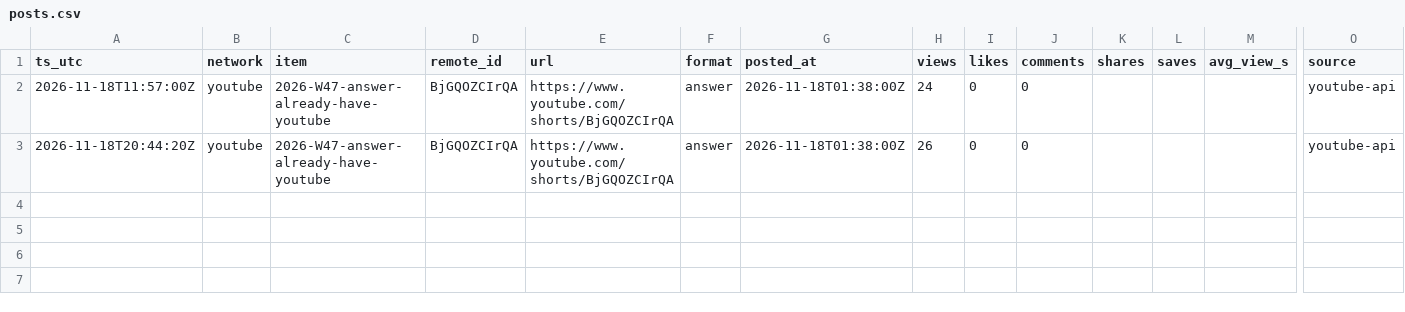
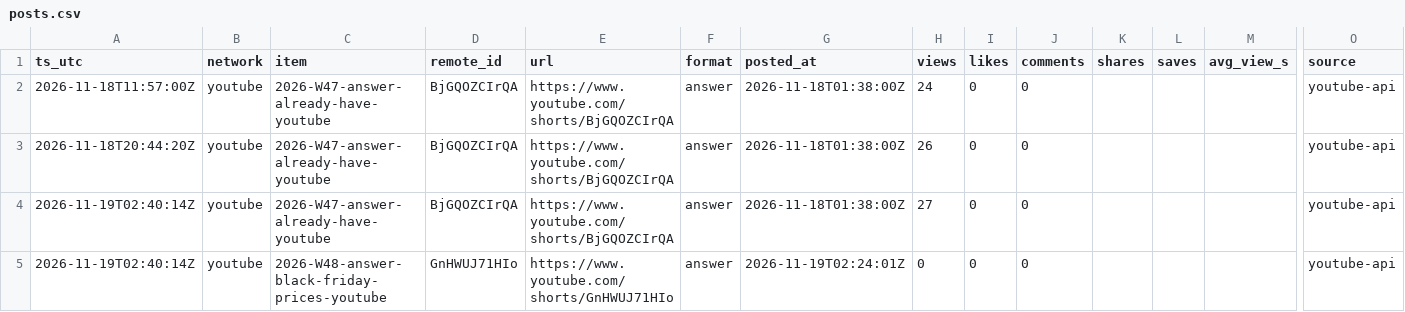
Before and after one commit to everfields/every-little-room-social, a CSV file: metrics/posts.csv, drawn as a sheet; only a part is shown, gaps mark what is left out; rows hold the shown columns only; the diff names each change by its address in the sheet, - before the commit and + after, or states it on an @@ line.

```diff
--- a/metrics/posts.csv
+++ b/metrics/posts.csv
+row 4: 2026-11-19T02:40:14Z | youtube | 2026-W47-answer-already-have-youtube | BjGQOZCIrQA | https://www.youtube.com/shorts/BjGQOZCIrQA | answer | 2026-11-18T01:38:00Z | 27 | 0 | 0 |  |  |  | youtube-api
+row 5: 2026-11-19T02:40:14Z | youtube | 2026-W48-answer-black-friday-prices-youtube | GnHWUJ71HIo | https://www.youtube.com/shorts/GnHWUJ71HIo | answer | 2026-11-19T02:24:01Z | 0 | 0 | 0 |  |  |  | youtube-api
```
Also changed, not shown: metrics/accounts.csv, 2 other files.
